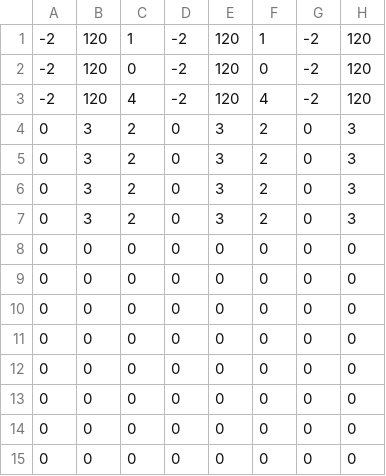
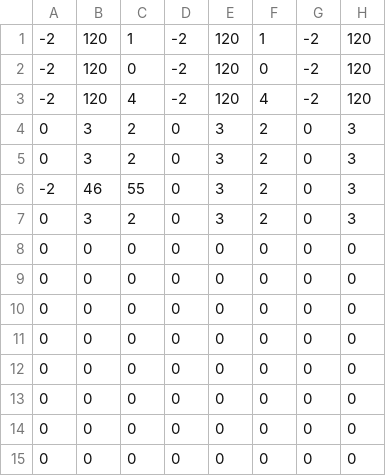
Before and after one commit to WilliamBCIT/IroncladSpirit, a CSV file: rpgmap/Map000002.rpgmap.bot.csv, drawn as a sheet; only a part is shown; the diff names each change by its address in the sheet, - before the commit and + after, or states it on an @@ line.

```diff
--- a/rpgmap/Map000002.rpgmap.bot.csv
+++ b/rpgmap/Map000002.rpgmap.bot.csv
-A6: 0
+A6: -2
-B6: 3
+B6: 46
-C6: 2
+C6: 55
```
Also changed, not shown: rpgmap/Map000032.rpgmap.bot.csv, 14 other files.
